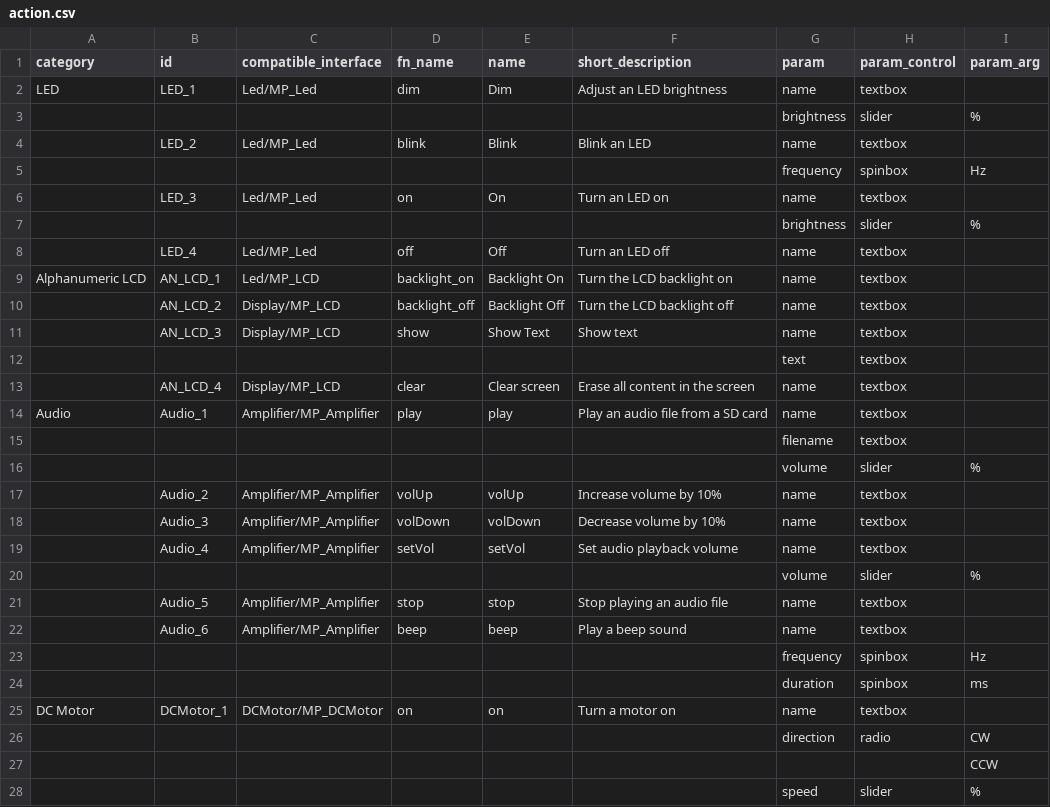
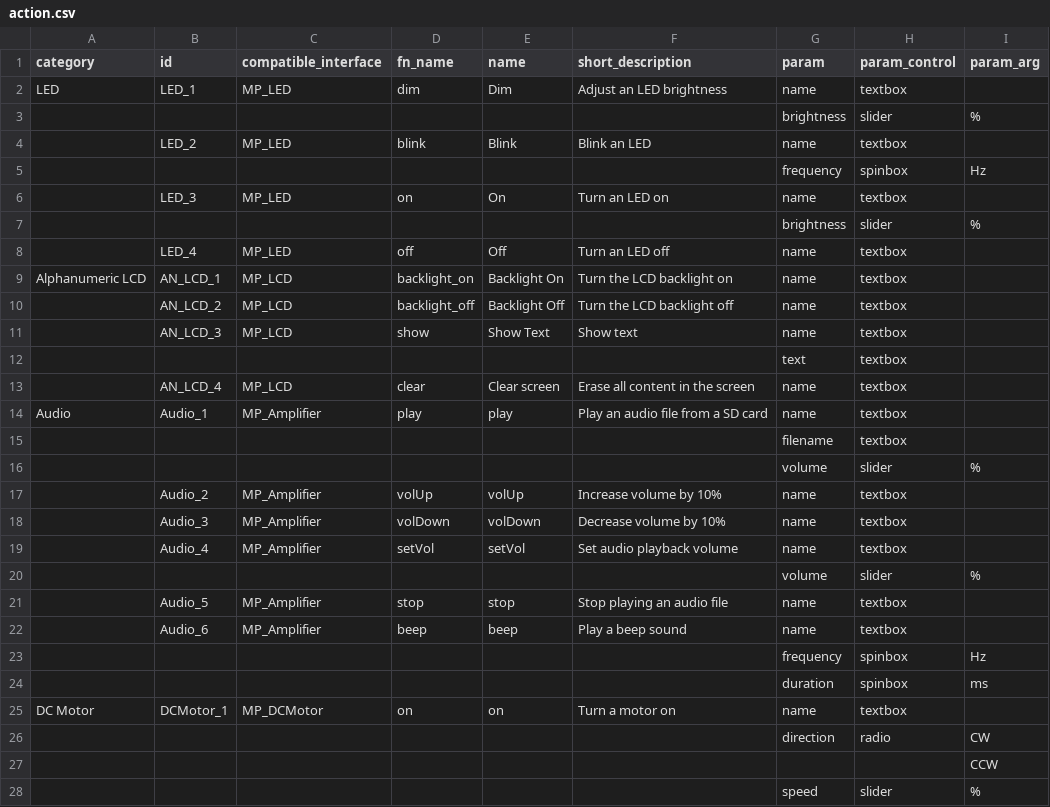
Before and after one commit to InGarage/MakerPlayGround_Library, a CSV file: script/action.csv, drawn as a sheet; only a part is shown; the diff covers the shown part only; the diff names each change by its address in the sheet, - before the commit and + after, or states it on an @@ line.

Commit message:
Update action, trigger based on change in interface.json

```diff
--- a/script/action.csv
+++ b/script/action.csv
-C2 (compatible_interface): Led/MP_Led
+C2 (compatible_interface): MP_LED
-C4 (compatible_interface): Led/MP_Led
+C4 (compatible_interface): MP_LED
-C6 (compatible_interface): Led/MP_Led
+C6 (compatible_interface): MP_LED
-C8 (compatible_interface): Led/MP_Led
+C8 (compatible_interface): MP_LED
-C9 (compatible_interface): Led/MP_LCD
+C9 (compatible_interface): MP_LCD
-C10:C11 (compatible_interface): Display/MP_LCD
+C10:C11 (compatible_interface): MP_LCD
-C13 (compatible_interface): Display/MP_LCD
+C13 (compatible_interface): MP_LCD
-C14 (compatible_interface): Amplifier/MP_Amplifier
+C14 (compatible_interface): MP_Amplifier
-C17:C19 (compatible_interface): Amplifier/MP_Amplifier
+C17:C19 (compatible_interface): MP_Amplifier
-C21:C22 (compatible_interface): Amplifier/MP_Amplifier
+C21:C22 (compatible_interface): MP_Amplifier
-C25 (compatible_interface): DCMotor/MP_DCMotor
+C25 (compatible_interface): MP_DCMotor
```
Also changed, not shown: 3 edited cells elsewhere in this file, script/interface.csv, script/trigger.csv, 6 other files.
